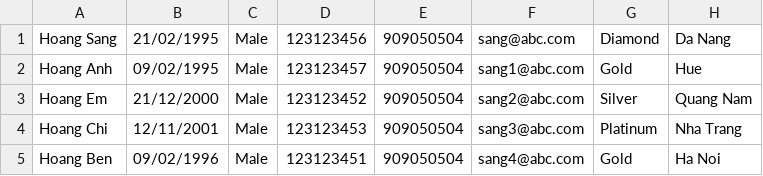
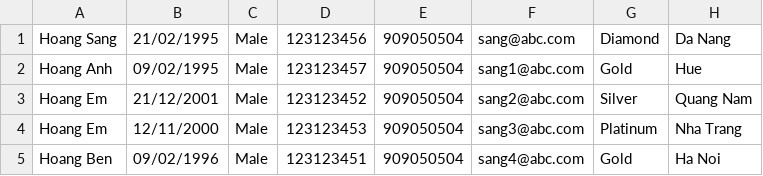
Before and after one commit to baongoc093254/C1120G1-NguyenHoangBaoNgoc, a CSV file: Module 2/out/production/C1120G1-NguyenHoangBaoNgoc/CaseStudy/Data/Customer.csv, drawn as a sheet.

Commit message:
update Case Study

```diff
--- a/Module 2/out/production/C1120G1-NguyenHoangBaoNgoc/CaseStudy/Data/Customer.csv
+++ b/Module 2/out/production/C1120G1-NguyenHoangBaoNgoc/CaseStudy/Data/Customer.csv
@@ -2,4 +2,4 @@ Hoang Sang,21/02/1995,Male,123123456,909050504,sang@abc.com,Diamond,Da Nang
 Hoang Anh,09/02/1995,Male,123123457,909050504,sang1@abc.com,Gold,Hue
-Hoang Em,21/12/2000,Male,123123452,909050504,sang2@abc.com,Silver,Quang Nam
-Hoang Chi,12/11/2001,Male,123123453,909050504,sang3@abc.com,Platinum,Nha Trang
+Hoang Em,21/12/2001,Male,123123452,909050504,sang2@abc.com,Silver,Quang Nam
+Hoang Em,12/11/2000,Male,123123453,909050504,sang3@abc.com,Platinum,Nha Trang
 Hoang Ben,09/02/1996,Male,123123451,909050504,sang4@abc.com,Gold,Ha Noi
```
Also changed, not shown: Module 2/src/CaseStudy/Data/Customer.csv, 9 other files.
